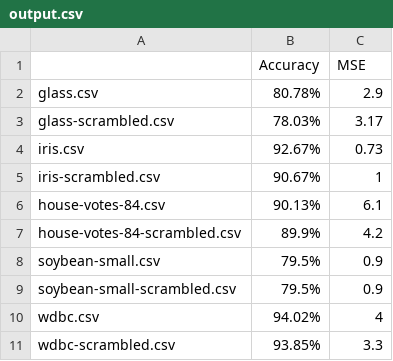
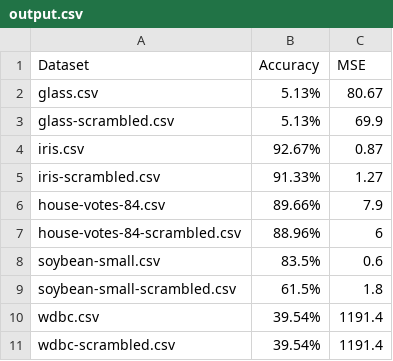
Before and after one commit to nathanstouffer/machine-learning, a CSV file: NaiveBayes/output.csv, drawn as a sheet.

```diff
--- a/NaiveBayes/output.csv
+++ b/NaiveBayes/output.csv
@@ -1,11 +1,11 @@
-,Accuracy,MSE
-glass.csv,80.78%,2.9
-glass-scrambled.csv,78.03%,3.17
-iris.csv,92.67%,0.73
-iris-scrambled.csv,90.67%,1
-house-votes-84.csv,90.13%,6.1
-house-votes-84-scrambled.csv,89.9%,4.2
-soybean-small.csv,79.5%,0.9
-soybean-small-scrambled.csv,79.5%,0.9
-wdbc.csv,94.02%,4
-wdbc-scrambled.csv,93.85%,3.3
+Dataset,Accuracy,MSE
+glass.csv,5.13%,80.67
+glass-scrambled.csv,5.13%,69.9
+iris.csv,92.67%,0.87
+iris-scrambled.csv,91.33%,1.27
+house-votes-84.csv,89.66%,7.9
+house-votes-84-scrambled.csv,88.96%,6
+soybean-small.csv,83.5%,0.6
+soybean-small-scrambled.csv,61.5%,1.8
+wdbc.csv,39.54%,1191.4
+wdbc-scrambled.csv,39.54%,1191.4
```
Also changed, not shown: NaiveBayes/Preprocessing/Datafiles/glass-scrambled.csv, NaiveBayes/Preprocessing/Datafiles/glass.csv, 10 other files.
